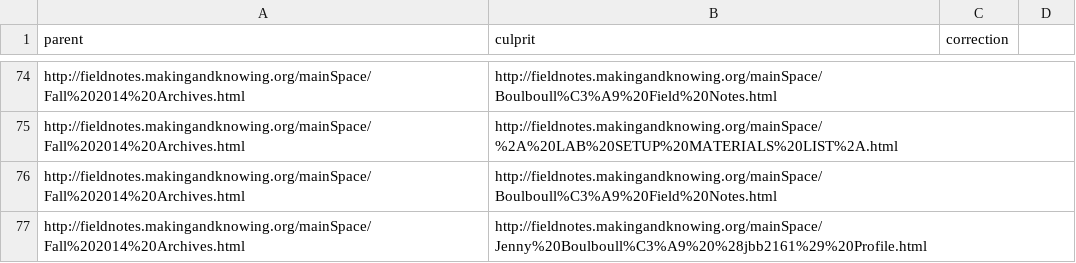
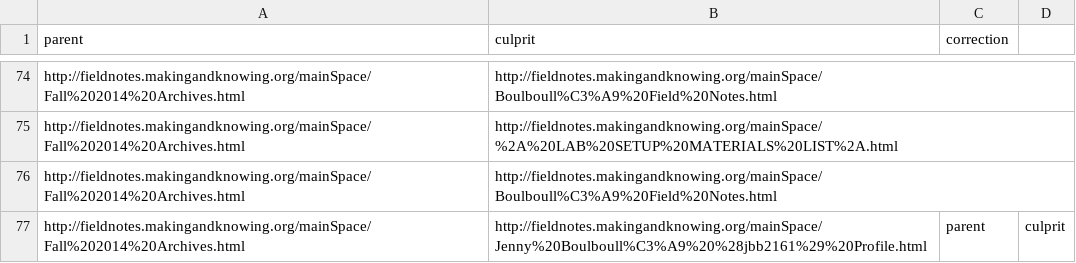
Before and after one commit to cu-mkp/manuscript-object, a CSV file: fieldnotes/errors.csv, drawn as a sheet; only a part is shown, gaps mark what is left out.

```diff
--- a/fieldnotes/errors.csv
+++ b/fieldnotes/errors.csv
@@ -76,2 +76,2 @@ http://fieldnotes.makingandknowing.org/mainSpace/Fall%202014%20Archives.html,htt
 http://fieldnotes.makingandknowing.org/mainSpace/Fall%202014%20Archives.html,http://fieldnotes.makingandknowing.org/mainSpace/Boulboull%C3%A9%20Field%20Notes.html,
-http://fieldnotes.makingandknowing.org/mainSpace/Fall%202014%20Archives.html,http://fieldnotes.makingandknowing.org/mainSpace/Jenny%20Boulboull%C3%A9%20%28jbb2161%29%20Profile.html,
+http://fieldnotes.makingandknowing.org/mainSpace/Fall%202014%20Archives.html,http://fieldnotes.makingandknowing.org/mainSpace/Jenny%20Boulboull%C3%A9%20%28jbb2161%29%20Profile.html,parent,culprit
```
Also changed, not shown: 2 other files.
